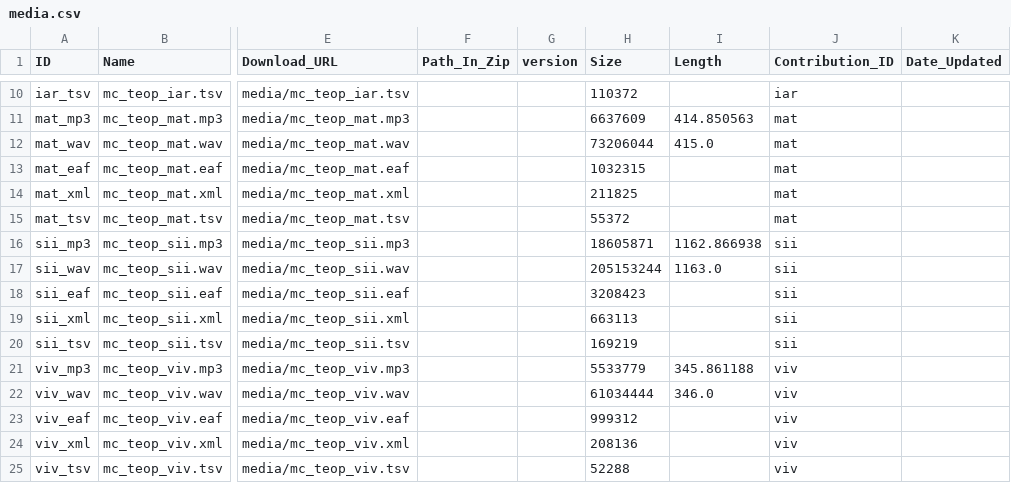
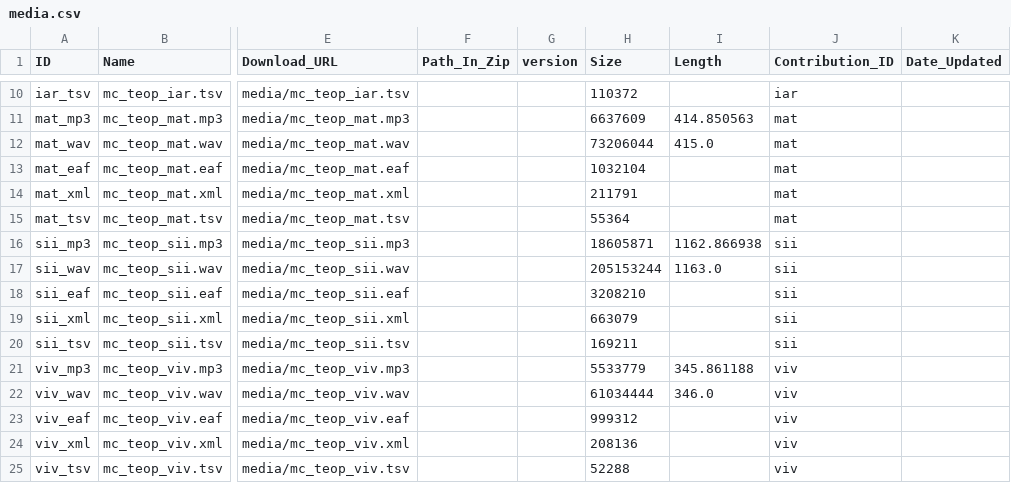
Before and after one commit to Multi-CAST/mcteop, a CSV file: cldf/media.csv, drawn as a sheet; only a part is shown, gaps mark what is left out; the diff names each change by its address in the sheet, - before the commit and + after, or states it on an @@ line.

```diff
--- a/cldf/media.csv
+++ b/cldf/media.csv
-H13 (Size): 1032315
+H13 (Size): 1032104
-H14 (Size): 211825
+H14 (Size): 211791
-H15 (Size): 55372
+H15 (Size): 55364
-H18 (Size): 3208423
+H18 (Size): 3208210
-H19 (Size): 663113
+H19 (Size): 663079
-H20 (Size): 169219
+H20 (Size): 169211
```
Also changed, not shown: cldf/media/mc_teop_mat.tsv, cldf/media/mc_teop_sii.tsv, 13 other files.
